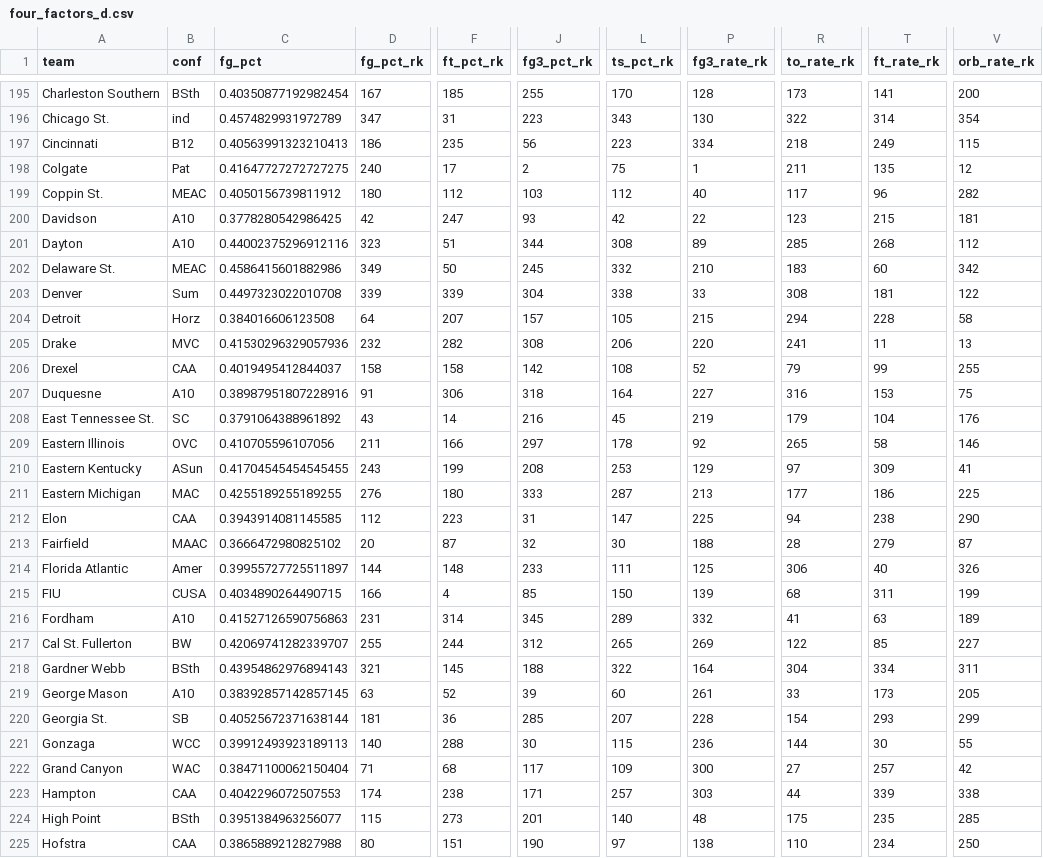
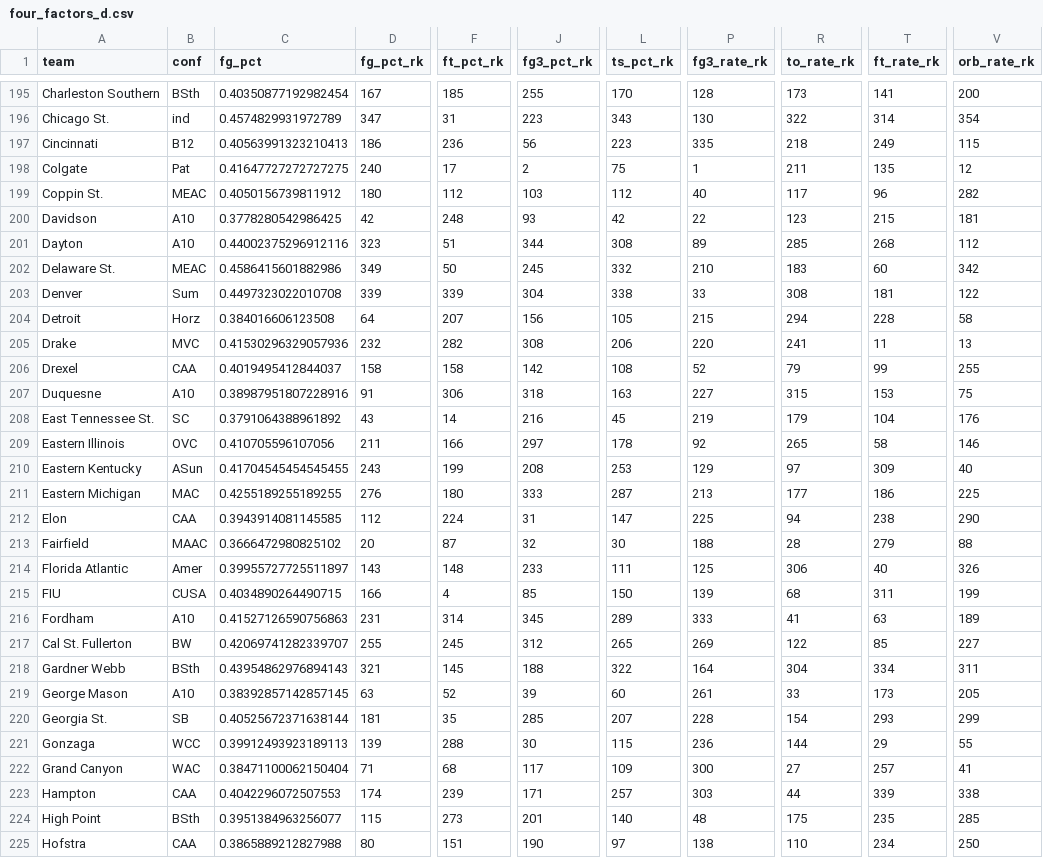
Before and after one commit to bbwieland/ncaa-womens-hoops-rankings, a CSV file: four_factors_d.csv, drawn as a sheet; only a part is shown, gaps mark what is left out; the diff covers the shown part only; the diff names each change by its address in the sheet, - before the commit and + after, or states it on an @@ line.

```diff
--- a/four_factors_d.csv
+++ b/four_factors_d.csv
-F197 (ft_pct_rk): 235
+F197 (ft_pct_rk): 236
-P197 (fg3_rate_rk): 334
+P197 (fg3_rate_rk): 335
-F200 (ft_pct_rk): 247
+F200 (ft_pct_rk): 248
-J204 (fg3_pct_rk): 157
+J204 (fg3_pct_rk): 156
-L207 (ts_pct_rk): 164
+L207 (ts_pct_rk): 163
-R207 (to_rate_rk): 316
+R207 (to_rate_rk): 315
-V210 (orb_rate_rk): 41
+V210 (orb_rate_rk): 40
-F212 (ft_pct_rk): 223
+F212 (ft_pct_rk): 224
-V213 (orb_rate_rk): 87
+V213 (orb_rate_rk): 88
-D214 (fg_pct_rk): 144
+D214 (fg_pct_rk): 143
-P216 (fg3_rate_rk): 332
+P216 (fg3_rate_rk): 333
-F217 (ft_pct_rk): 244
+F217 (ft_pct_rk): 245
-F220 (ft_pct_rk): 36
+F220 (ft_pct_rk): 35
-D221 (fg_pct_rk): 140
+D221 (fg_pct_rk): 139
-T221 (ft_rate_rk): 30
+T221 (ft_rate_rk): 29
-V222 (orb_rate_rk): 42
+V222 (orb_rate_rk): 41
-F223 (ft_pct_rk): 238
+F223 (ft_pct_rk): 239
```
Also changed, not shown: 158 edited cells elsewhere in this file, four_factors_o.csv.
